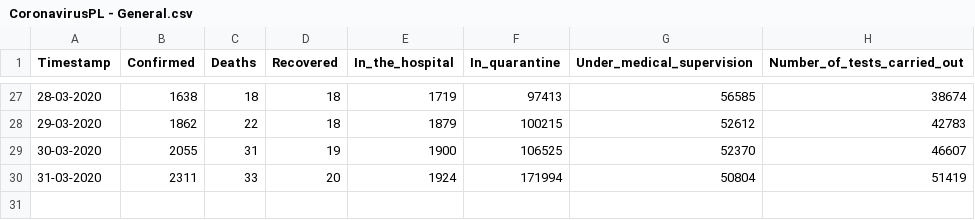
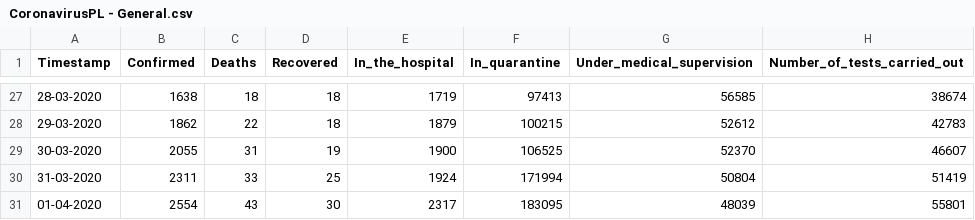
Before and after one commit to dtandev/coronavirus, a CSV file: data/CoronavirusPL - General.csv, drawn as a sheet; only a part is shown, gaps mark what is left out.

Commit message:
Update 02/04/2020 12:20 UTC+2
There are some records for 02/04/2020 (Wielkopolskie)
Fixed some typo in villages name

```diff
--- a/data/CoronavirusPL - General.csv
+++ b/data/CoronavirusPL - General.csv
@@ -29,2 +29,3 @@ Timestamp,Confirmed,Deaths,Recovered,In_the_hospital,In_quarantine,Under_medical
 30-03-2020,2055,31,19,1900,106525,52370,46607
-31-03-2020,2311,33,20,1924,171994,50804,51419
+31-03-2020,2311,33,25,1924,171994,50804,51419
+01-04-2020,2554,43,30,2317,183095,48039,55801
```
Also changed, not shown: 1 other file.
